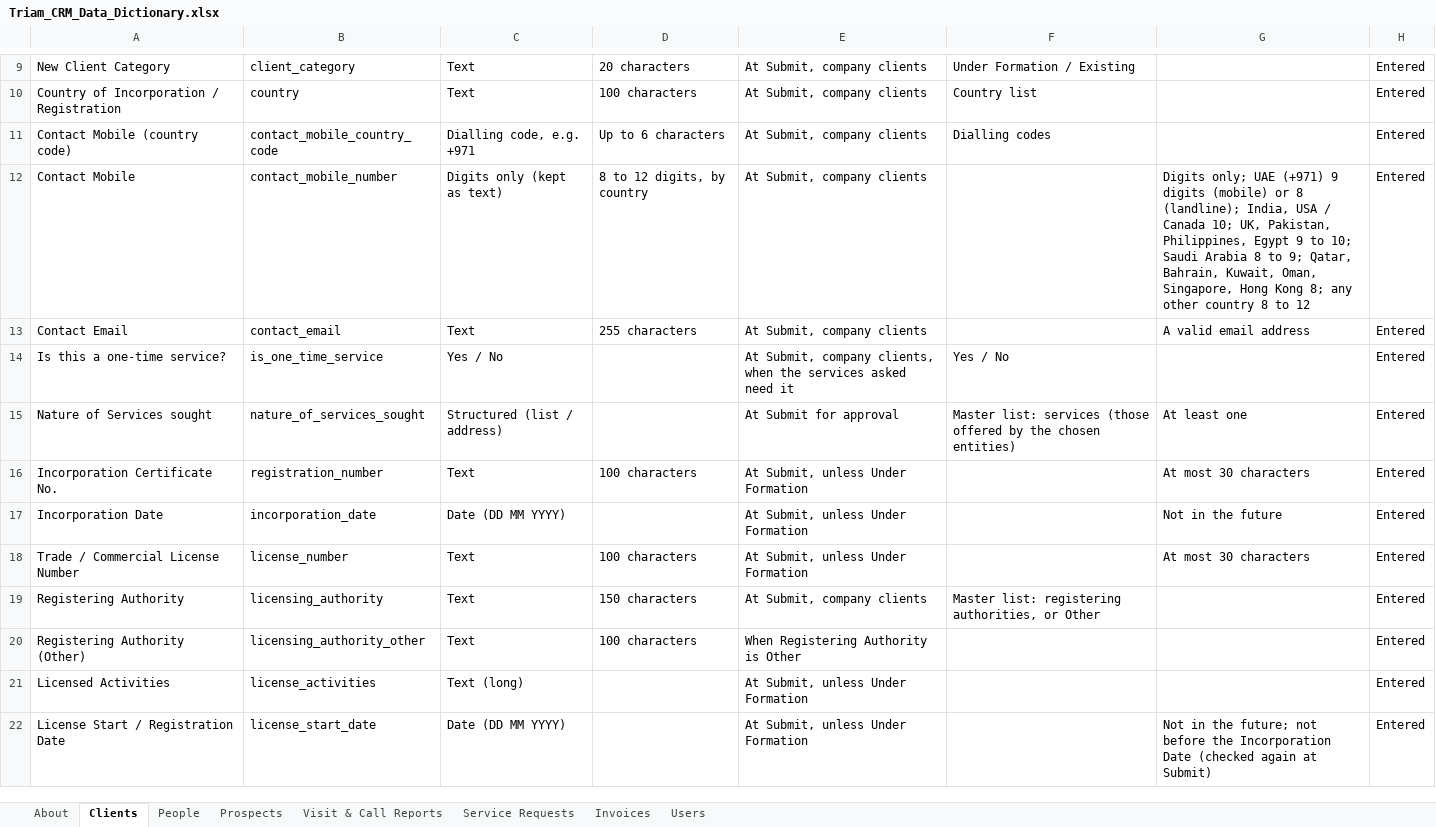
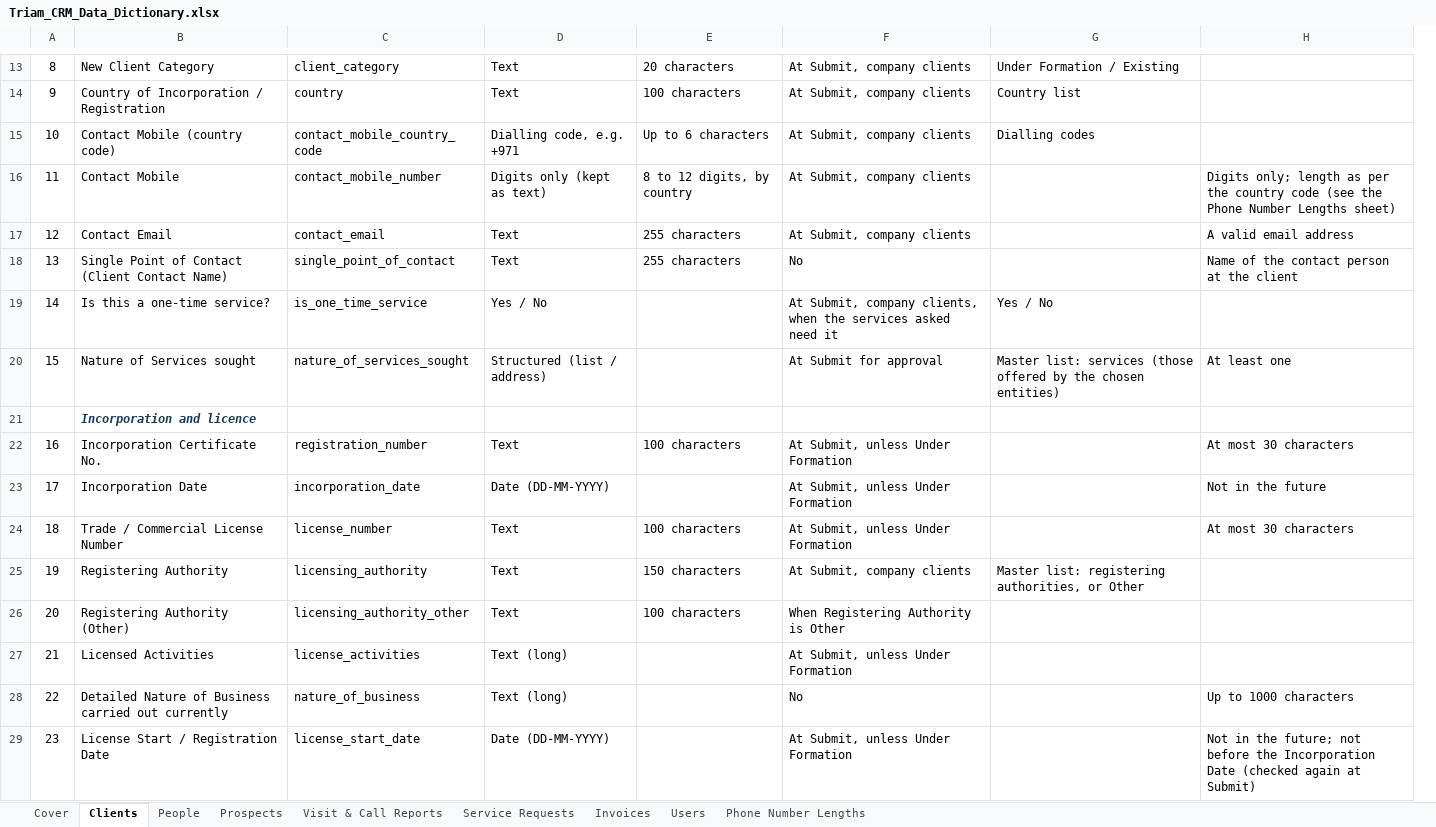
Before and after one commit to manude1894-lab/CRM, an Excel workbook: docs/Triam_CRM_Data_Dictionary.xlsx, sheet Clients, drawn as a sheet; only a part is shown, gaps mark what is left out; values as stored, in another font and other column widths than the file's, no borders; removed rows and columns are numbered as before the commit, all else as after; the diff covers the shown part only; the diff names each change by its address in the sheet, - before the commit and + after, or states it on an @@ line.

```diff
--- a/docs/Triam_CRM_Data_Dictionary.xlsx (sheet Clients)
+++ b/docs/Triam_CRM_Data_Dictionary.xlsx (sheet Clients)
-sheet tab: About
+sheet tab: Cover
+sheet tab: Phone Number Lengths
+column A, rows 13-17: 8 | 9 | 10 | 11 | 12; rows 19-20: 14 | 15; rows 22-27: 16 | 17 | 18 | 19 | 20 | 21; row 29: 23
-column H, rows 9-22: all Entered
-H16: Digits only; UAE (+971) 9 digits (mobile) or 8 (landline); India, USA / Canada 10; UK, Pakistan, Philippines, Egypt 9 to 10; Saudi Arabia 8 to 9; Qatar, Bahrain, Kuwait, Oman, Singapore, Hong Kong 8; any other country 8 to 12
+H16: Digits only; length as per the country code (see the Phone Number Lengths sheet)
+row 18: 13 | Single Point of Contact (Client Contact Name) | single_point_of_contact | Text | 255 characters | No |  | Name of the contact person at the client
+row 21:  | Incorporation and licence
-D23: Date (DD MM YYYY)
+D23: Date (DD-MM-YYYY)
+row 28: 22 | Detailed Nature of Business carried out currently | nature_of_business | Text (long) |  | No |  | Up to 1000 characters
-D29: Date (DD MM YYYY)
+D29: Date (DD-MM-YYYY)
```
Also changed, not shown: 21 added rows, 6 removed rows, 39 edited cells and cell formats elsewhere in this sheet, sheet Service Requests, sheet Prospects, sheet Users, sheet Invoices, sheet Visit & Call Reports, sheet People, 1 more sheet, 1 other file.
